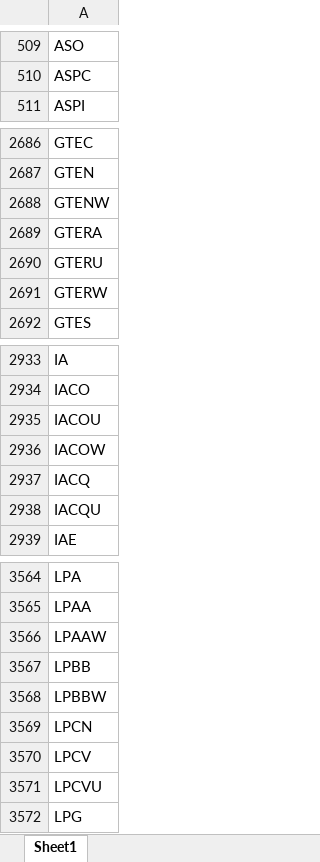
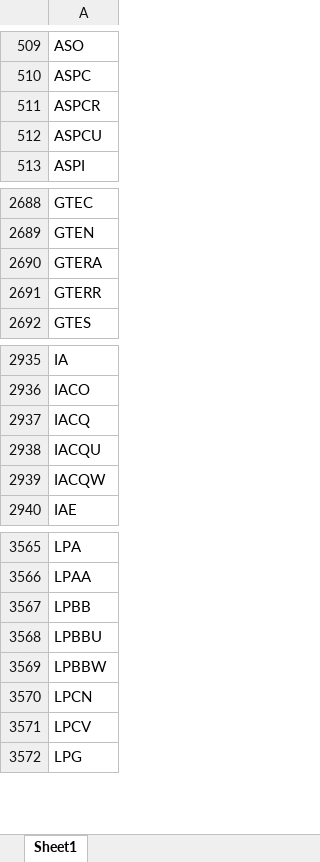
Before and after one commit to Kira11-ja/macd-scanner, an Excel workbook: results/symbols_raw.xlsx, sheet Sheet1, drawn as a sheet; only a part is shown, gaps mark what is left out; values as stored, in another font and other column widths than the file's, no borders; removed rows and columns are numbered as before the commit, all else as after; the diff covers the shown part only; the diff names each change by its address in the sheet, - before the commit and + after, or states it on an @@ line.

```diff
--- a/results/symbols_raw.xlsx (sheet Sheet1)
+++ b/results/symbols_raw.xlsx (sheet Sheet1)
+row 511: ASPCR
+row 512: ASPCU
-row 2688: GTENW
-A2691: GTERU
+A2691: GTERR
-row 2691: GTERW
-row 2935: IACOU
-row 2936: IACOW
+row 2939: IACQW
-row 3566: LPAAW
+row 3568: LPBBU
-row 3571: LPCVU
```
Also changed, not shown: 85 added rows, 88 removed rows and 11 edited cells elsewhere in this sheet, results/macd_2026-09-29.xlsx, 1 other file.
